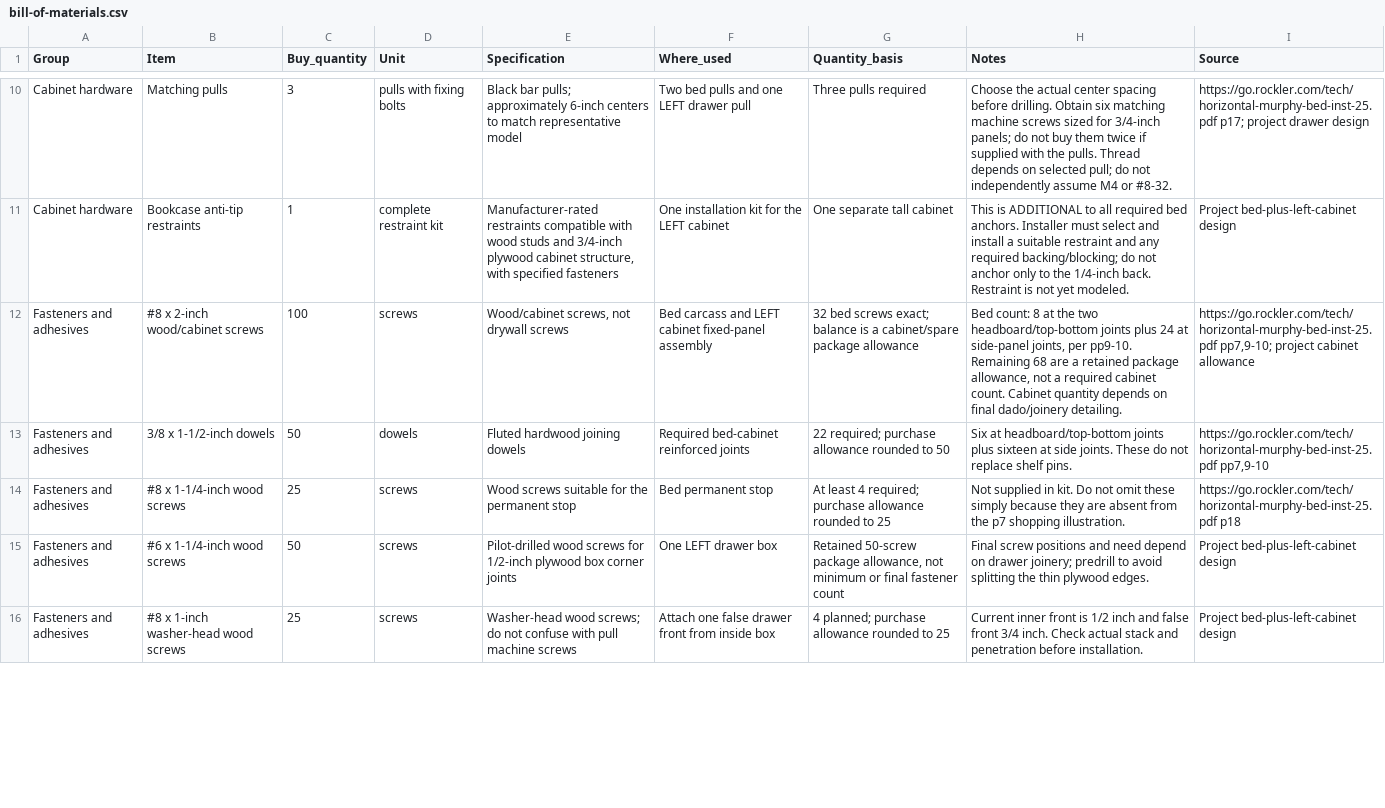
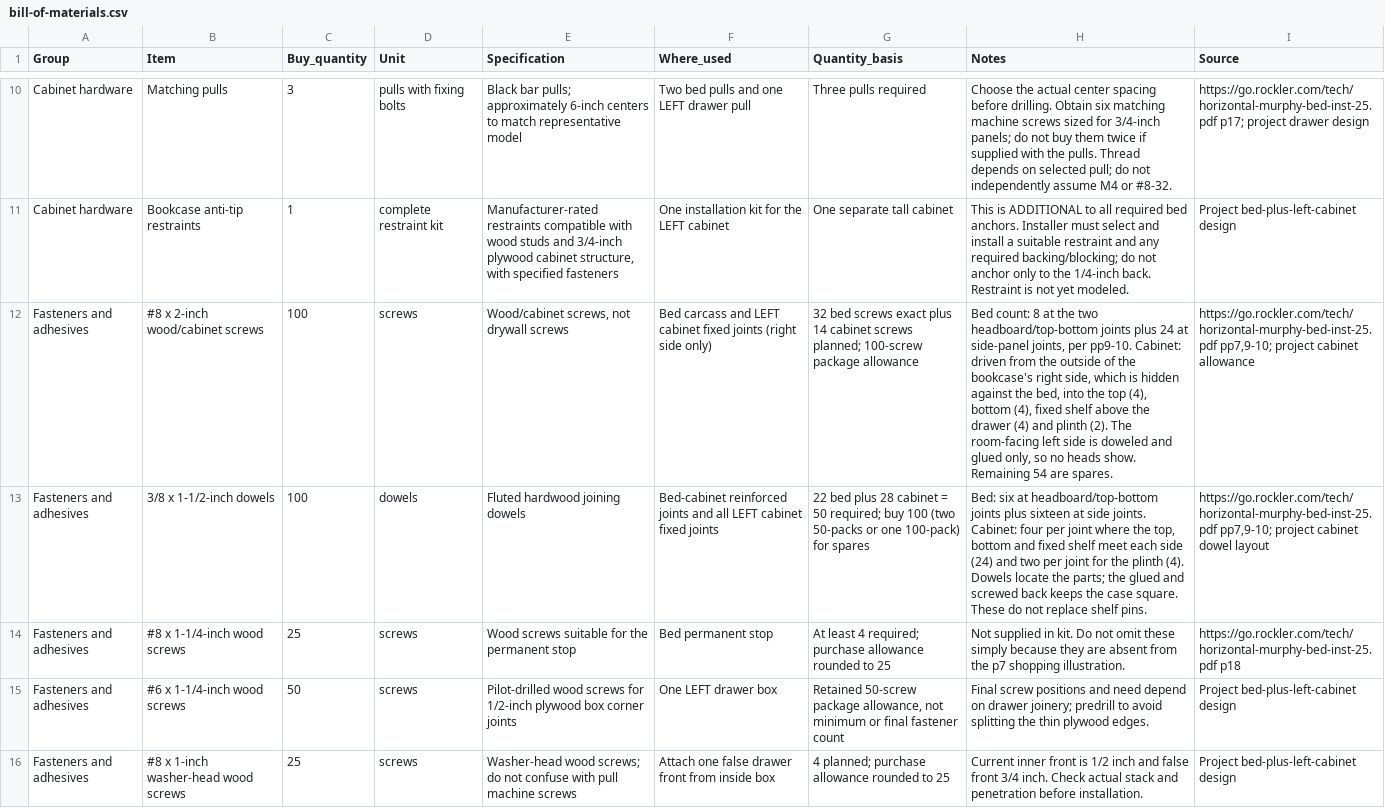
Before and after one commit to seanperkins/ashleys-bed, a CSV file: output/bill-of-materials.csv, drawn as a sheet; only a part is shown, gaps mark what is left out; the diff covers the shown part only; the diff names each change by its address in the sheet, - before the commit and + after, or states it on an @@ line.

```diff
--- a/output/bill-of-materials.csv
+++ b/output/bill-of-materials.csv
-F12 (Where_used): …LEFT cabinet fixed-panel assembly
+F12 (Where_used): …LEFT cabinet fixed joints (right side only)
-G12 (Quantity_basis): …bed screws exact; balance is a cabinet/spare package allowance
+G12 (Quantity_basis): …bed screws exact plus 14 cabinet screws planned; 100-screw package allowance
-H12 (Notes): …per pp9-10. Remaining 68 are a retained package allowance, not a required cabinet count. Cabinet quantity depends on final dado/joinery detailing.
+H12 (Notes): …per pp9-10. Cabinet: driven from the outside of the bookcase's right side, which is hidden against the bed, into the top (4), bottom (4), fixed shelf above the drawer (4) and plinth (2). The room-facing left side is doweled and glued only, so no heads show. Remaining 54 are spares.
-C13 (Buy_quantity): 50
+C13 (Buy_quantity): 100
-F13 (Where_used): Required bed-cabinet reinforced joints
+F13 (Where_used): Bed-cabinet reinforced joints and all LEFT cabinet fixed joints
-G13 (Quantity_basis): 22 required; purchase allowance rounded to 50
+G13 (Quantity_basis): 22 bed plus 28 cabinet = 50 required; buy 100 (two 50-packs or one 100-pack) for spares
-H13 (Notes): Six at headboard/top-bottom joints plus sixteen at side joints. These do…
+H13 (Notes): Bed: six at headboard/top-bottom joints plus sixteen at side joints. Cabinet: four per joint where the top, bottom and fixed shelf meet each side (24) and two per joint for the plinth (4). Dowels locate the parts; the glued and screwed back keeps the case square. These do…
-I13 (Source): https://go.rockler.com/tech/horizontal-murphy-bed-inst-25.pdf pp7,9-10
+I13 (Source): https://go.rockler.com/tech/horizontal-murphy-bed-inst-25.pdf pp7,9-10; project cabinet dowel layout
```
Also changed, not shown: 13 edited cells elsewhere in this file, 4 other files.
